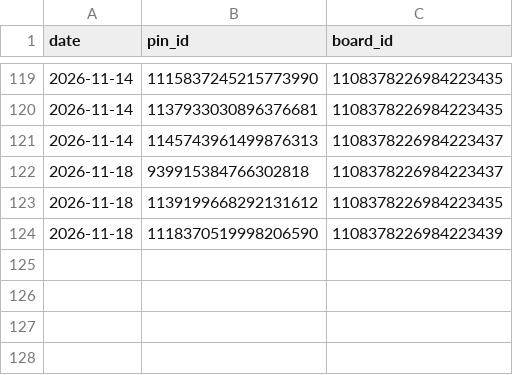
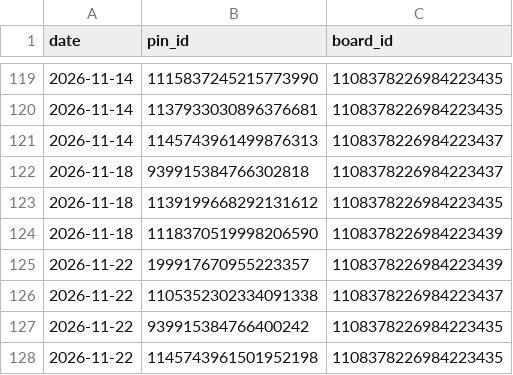
Before and after one commit to golden-hour-prints/pins, a CSV file: logs/saves.csv, drawn as a sheet; only a part is shown, gaps mark what is left out.

```diff
--- a/logs/saves.csv
+++ b/logs/saves.csv
@@ -124 +124,5 @@ date,pin_id,board_id
 2026-11-18,1118370519998206590,1108378226984223439
+2026-11-22,199917670955223357,1108378226984223439
+2026-11-22,1105352302334091338,1108378226984223437
+2026-11-22,939915384766400242,1108378226984223435
+2026-11-22,1145743961501952198,1108378226984223435
```
Also changed, not shown: 1 other file.
